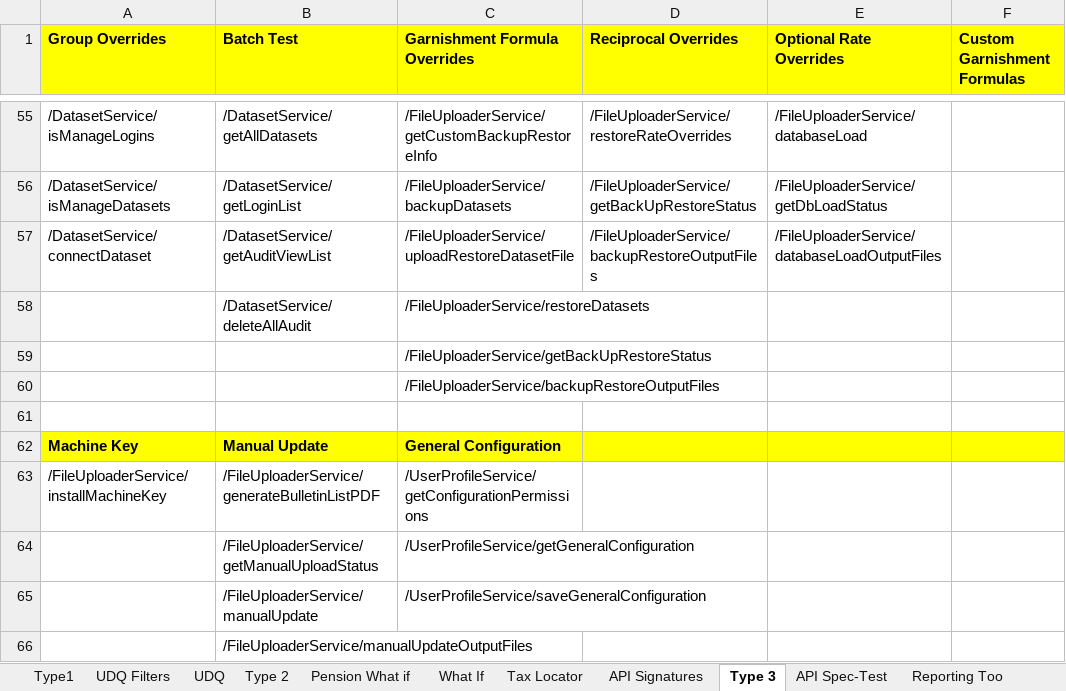
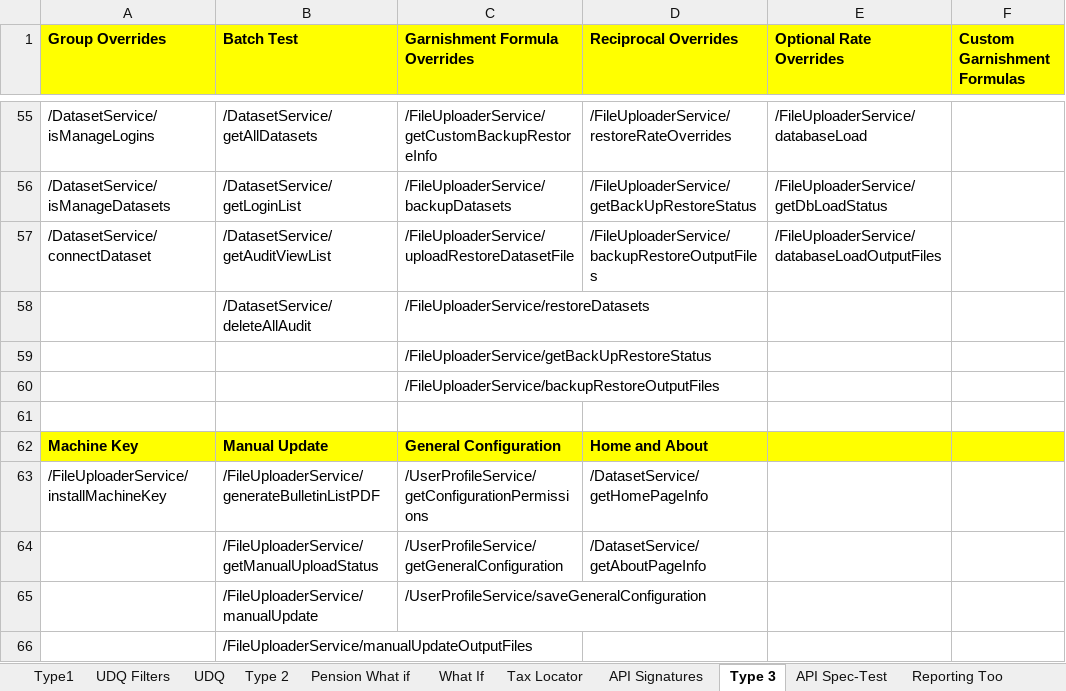
Before and after one commit to winitnaek/tf-new-arch-artifacts-TFPH215042021, an Excel workbook: TF_UI_APIs.xlsx, sheet Type 3, drawn as a sheet; only a part is shown, gaps mark what is left out; values as stored, in another font and other column widths than the file's, no borders; the diff names each change by its address in the sheet, - before the commit and + after, or states it on an @@ line.

Commit message:
About API

```diff
--- a/TF_UI_APIs.xlsx (sheet Type 3)
+++ b/TF_UI_APIs.xlsx (sheet Type 3)
-D62 (Reciprocal Overrides): (empty)
+D62 (Reciprocal Overrides): Home and About
-D63 (Reciprocal Overrides): (empty)
+D63 (Reciprocal Overrides): /DatasetService/getHomePageInfo
-D64 (Reciprocal Overrides): (empty)
+D64 (Reciprocal Overrides): /DatasetService/getAboutPageInfo
```
